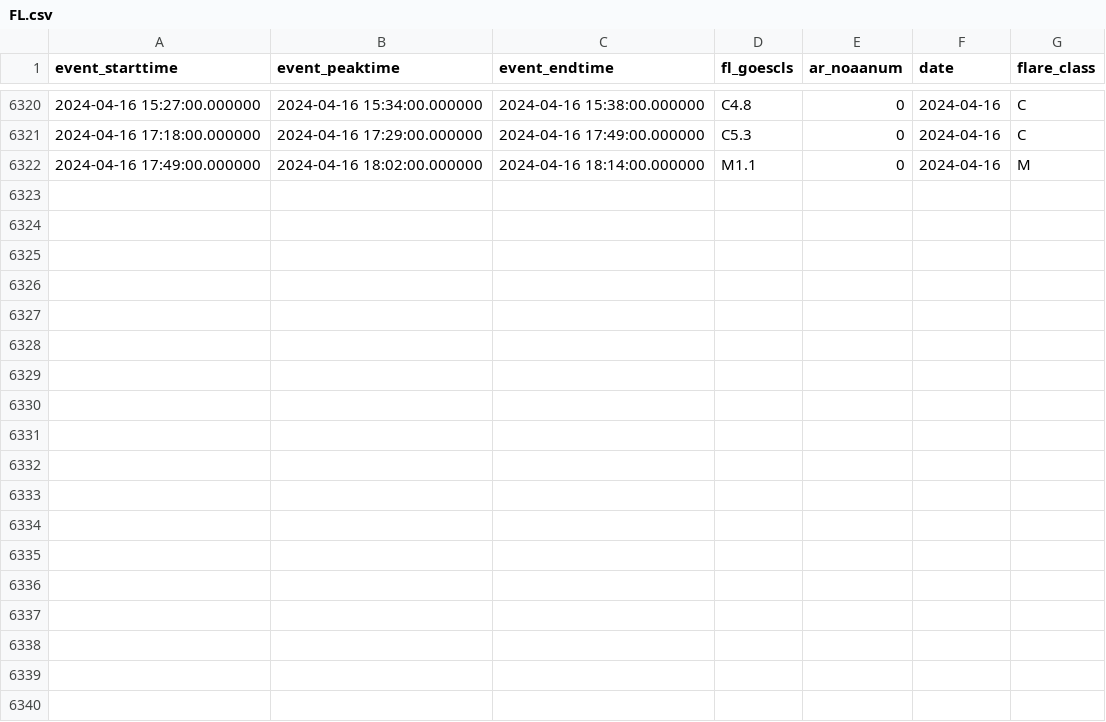
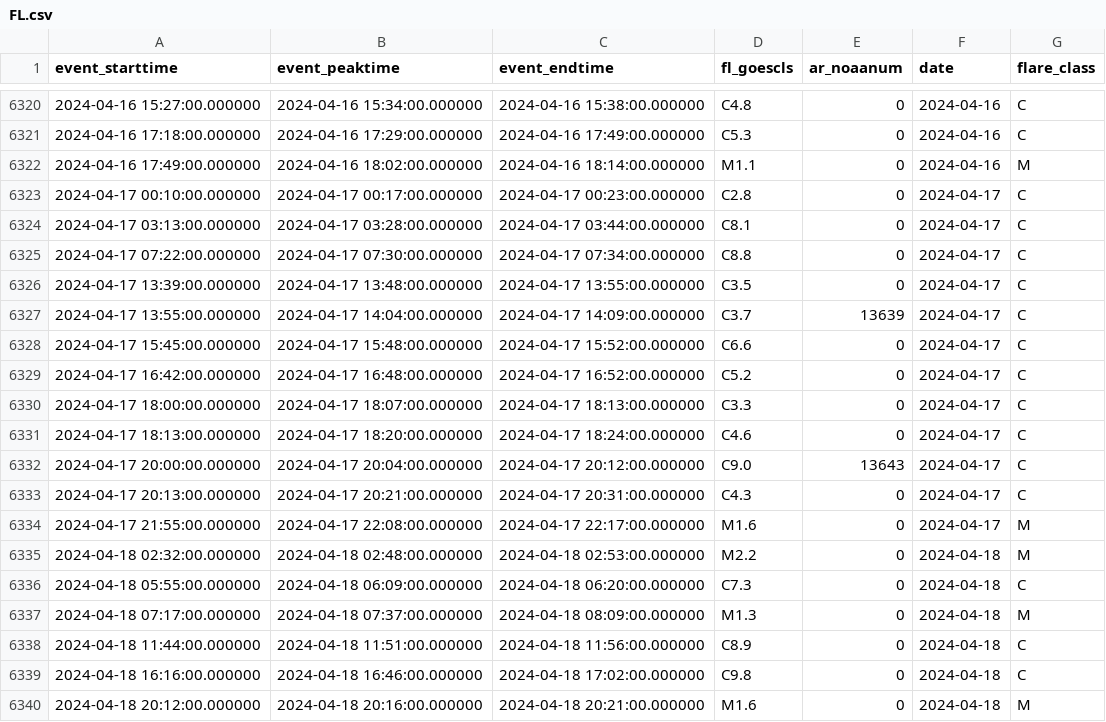
Before and after one commit to shibaji7/SD_RT_SWF_Monitoring, a CSV file: assets/data/FL.csv, drawn as a sheet; only a part is shown, gaps mark what is left out; the diff names each change by its address in the sheet, - before the commit and + after, or states it on an @@ line.

```diff
--- a/assets/data/FL.csv
+++ b/assets/data/FL.csv
+row 6323: 2024-04-17 00:10:00.000000 | 2024-04-17 00:17:00.000000 | 2024-04-17 00:23:00.000000 | C2.8 | 0 | 2024-04-17 | C
+row 6324: 2024-04-17 03:13:00.000000 | 2024-04-17 03:28:00.000000 | 2024-04-17 03:44:00.000000 | C8.1 | 0 | 2024-04-17 | C
+row 6325: 2024-04-17 07:22:00.000000 | 2024-04-17 07:30:00.000000 | 2024-04-17 07:34:00.000000 | C8.8 | 0 | 2024-04-17 | C
+row 6326: 2024-04-17 13:39:00.000000 | 2024-04-17 13:48:00.000000 | 2024-04-17 13:55:00.000000 | C3.5 | 0 | 2024-04-17 | C
+row 6327: 2024-04-17 13:55:00.000000 | 2024-04-17 14:04:00.000000 | 2024-04-17 14:09:00.000000 | C3.7 | 13639 | 2024-04-17 | C
+row 6328: 2024-04-17 15:45:00.000000 | 2024-04-17 15:48:00.000000 | 2024-04-17 15:52:00.000000 | C6.6 | 0 | 2024-04-17 | C
+row 6329: 2024-04-17 16:42:00.000000 | 2024-04-17 16:48:00.000000 | 2024-04-17 16:52:00.000000 | C5.2 | 0 | 2024-04-17 | C
+row 6330: 2024-04-17 18:00:00.000000 | 2024-04-17 18:07:00.000000 | 2024-04-17 18:13:00.000000 | C3.3 | 0 | 2024-04-17 | C
+row 6331: 2024-04-17 18:13:00.000000 | 2024-04-17 18:20:00.000000 | 2024-04-17 18:24:00.000000 | C4.6 | 0 | 2024-04-17 | C
+row 6332: 2024-04-17 20:00:00.000000 | 2024-04-17 20:04:00.000000 | 2024-04-17 20:12:00.000000 | C9.0 | 13643 | 2024-04-17 | C
+row 6333: 2024-04-17 20:13:00.000000 | 2024-04-17 20:21:00.000000 | 2024-04-17 20:31:00.000000 | C4.3 | 0 | 2024-04-17 | C
+row 6334: 2024-04-17 21:55:00.000000 | 2024-04-17 22:08:00.000000 | 2024-04-17 22:17:00.000000 | M1.6 | 0 | 2024-04-17 | M
+row 6335: 2024-04-18 02:32:00.000000 | 2024-04-18 02:48:00.000000 | 2024-04-18 02:53:00.000000 | M2.2 | 0 | 2024-04-18 | M
+row 6336: 2024-04-18 05:55:00.000000 | 2024-04-18 06:09:00.000000 | 2024-04-18 06:20:00.000000 | C7.3 | 0 | 2024-04-18 | C
+row 6337: 2024-04-18 07:17:00.000000 | 2024-04-18 07:37:00.000000 | 2024-04-18 08:09:00.000000 | M1.3 | 0 | 2024-04-18 | M
+row 6338: 2024-04-18 11:44:00.000000 | 2024-04-18 11:51:00.000000 | 2024-04-18 11:56:00.000000 | C8.9 | 0 | 2024-04-18 | C
+row 6339: 2024-04-18 16:16:00.000000 | 2024-04-18 16:46:00.000000 | 2024-04-18 17:02:00.000000 | C9.8 | 0 | 2024-04-18 | C
+row 6340: 2024-04-18 20:12:00.000000 | 2024-04-18 20:16:00.000000 | 2024-04-18 20:21:00.000000 | M1.6 | 0 | 2024-04-18 | M
```
Also changed, not shown: assets/data/Colors.csv, 13 other files.
